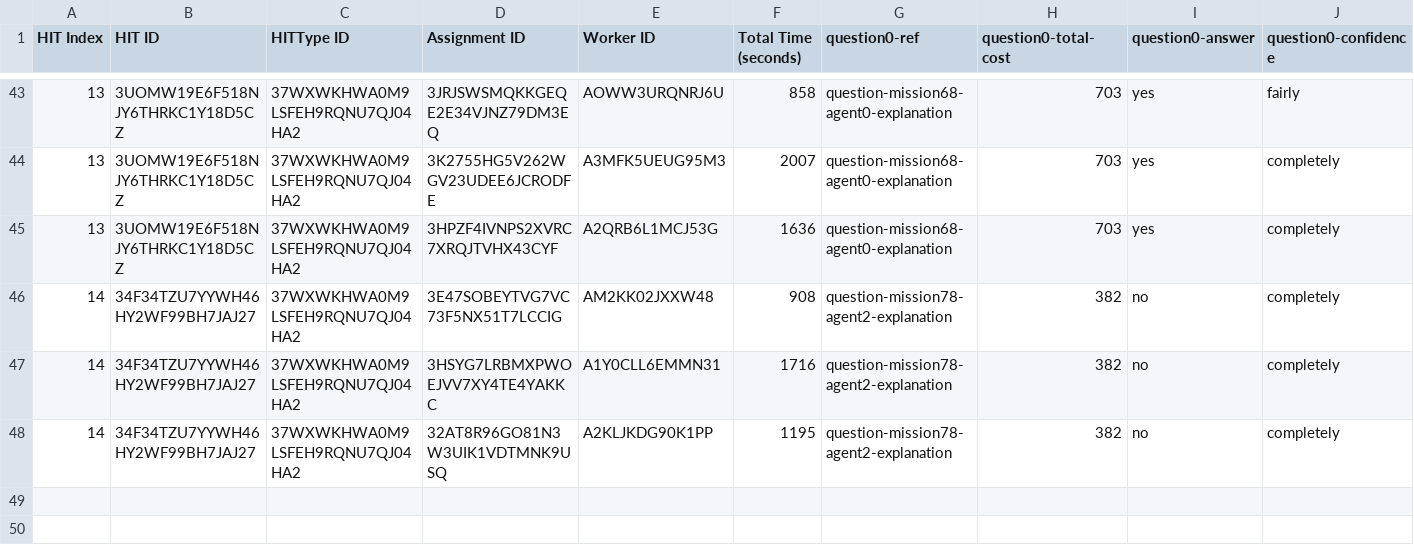
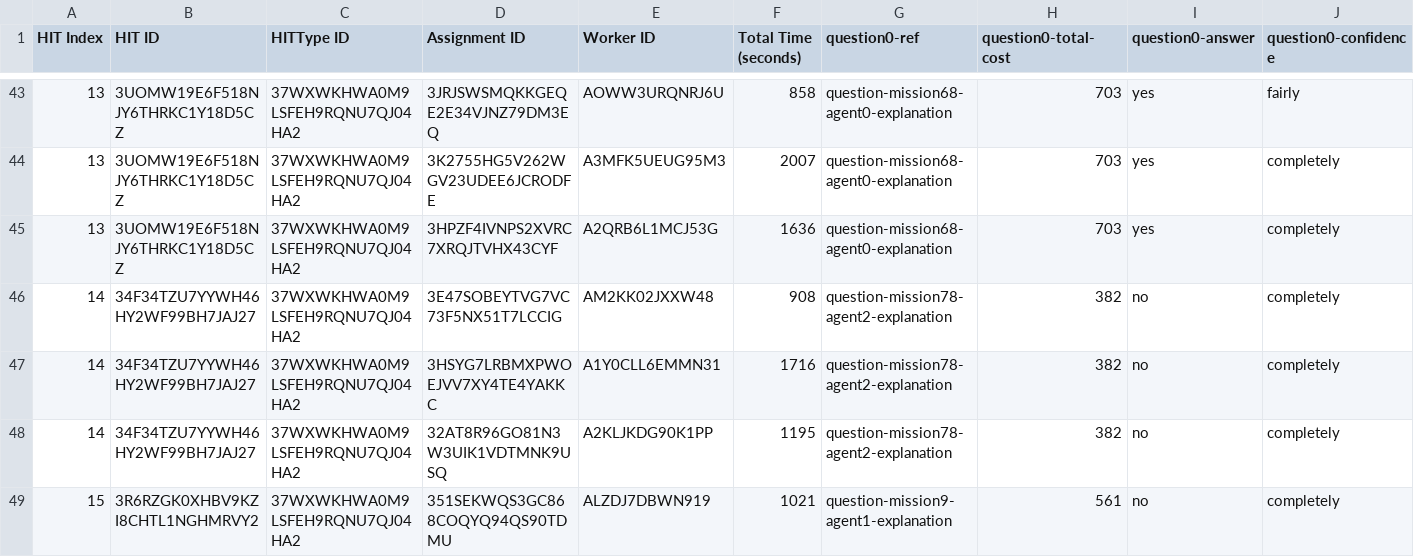
Before and after one commit to cmu-able/explainable-planning, a CSV file: XPlanningEvaluation/resources/mobilerobot/study/prefalign/mturk/assignments/assignments_experimental_full.csv, drawn as a sheet; only a part is shown, gaps mark what is left out; rows hold the shown columns only; the diff names each change by its address in the sheet, - before the commit and + after, or states it on an @@ line.

Commit message:
Updated assignments_experimental_full.csv: HIT index 15 (1/3)

```diff
--- a/XPlanningEvaluation/resources/mobilerobot/study/prefalign/mturk/assignments/assignments_experimental_full.csv
+++ b/XPlanningEvaluation/resources/mobilerobot/study/prefalign/mturk/assignments/assignments_experimental_full.csv
+row 49: 15 | 3R6RZGK0XHBV9KZI8CHTL1NGHMRVY2 | 37WXWKHWA0M9LSFEH9RQNU7QJ04HA2 | 351SEKWQS3GC868COQYQ94QS90TDMU | ALZDJ7DBWN919 | 1021 | question-mission9-agent1-explanation | 561 | no | completely
```
